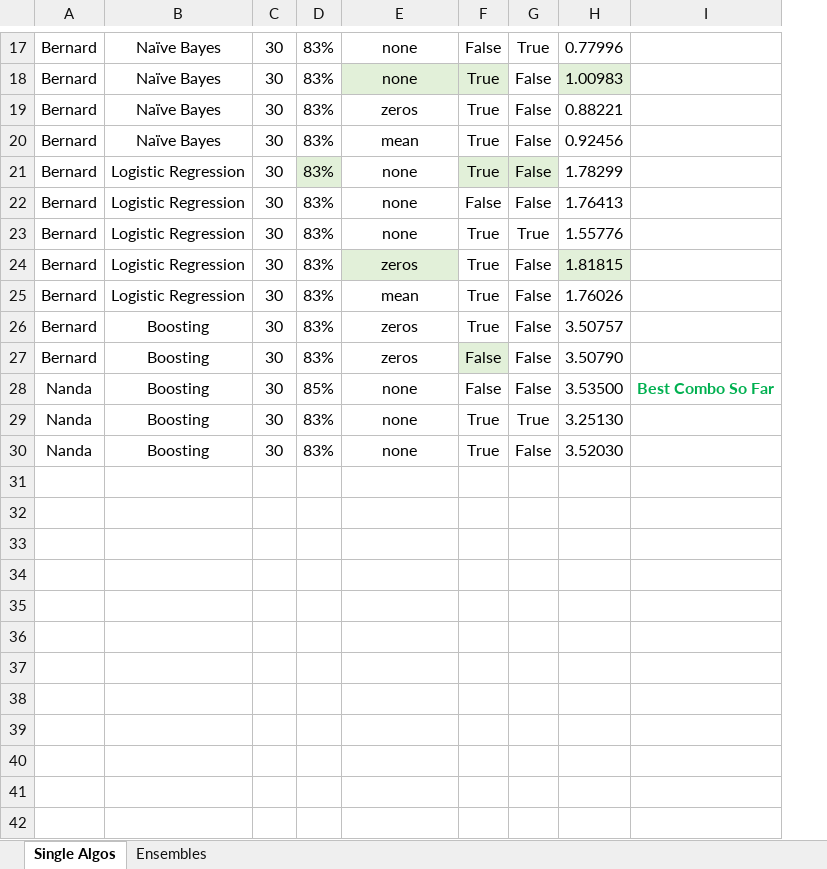
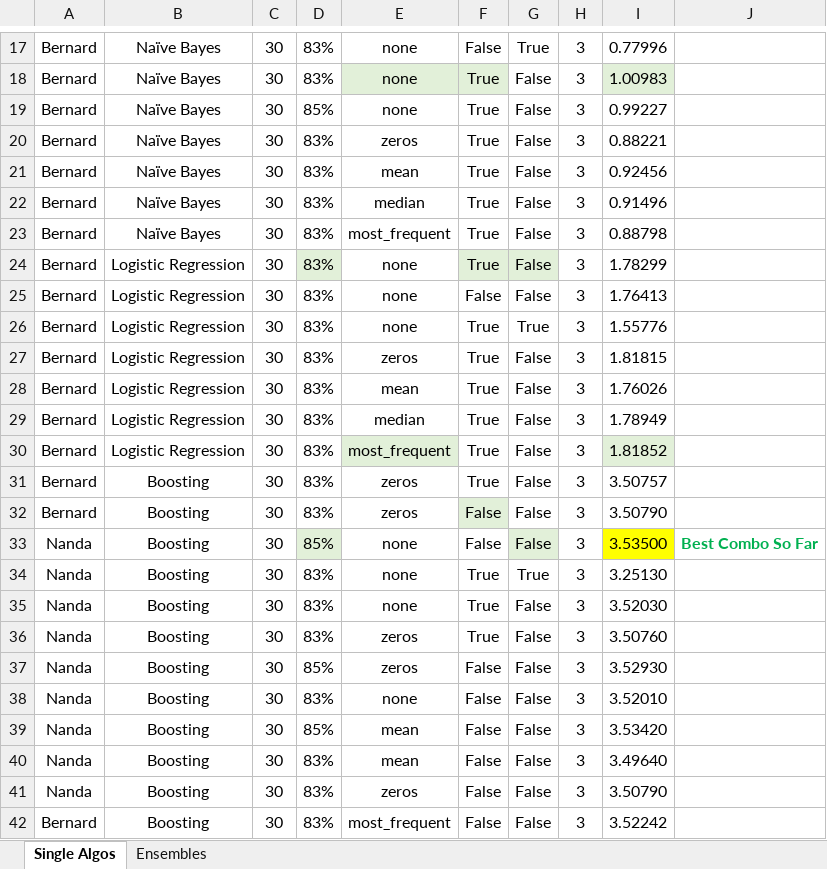
Before and after one commit to nrathnam/HiggsBoson_Kaggle, an Excel workbook: Algo-Results.xlsx, sheet Single Algos, drawn as a sheet; only a part is shown, gaps mark what is left out; values as stored, in another font and other column widths than the file's, no borders; addresses are those after the commit; the diff covers the shown part only; the diff names each change by its address in the sheet, - before the commit and + after, or states it on an @@ line.

Commit message:
Latest results file updated.

```diff
--- a/Algo-Results.xlsx (sheet Single Algos)
+++ b/Algo-Results.xlsx (sheet Single Algos)
+column H, rows 17-18: 3 | 3; rows 20-21: 3 | 3; rows 24-28: all 3; rows 31-35: all 3
+row 19: Bernard | Naïve Bayes | 30 | 85% | none | True | False | 3 | 0.99227
+row 22: Bernard | Naïve Bayes | 30 | 83% | median | True | False | 3 | 0.91496
+row 23: Bernard | Naïve Bayes | 30 | 83% | most_frequent | True | False | 3 | 0.88798
-E27 fill: #E2F0D9
+E27 fill: none
-I27 fill: #E2F0D9
+I27 fill: none
+row 29: Bernard | Logistic Regression | 30 | 83% | median | True | False | 3 | 1.78949
+row 30: Bernard | Logistic Regression | 30 | 83% | most_frequent | True | False | 3 | 1.81852
-D33 fill: none
+D33 fill: #E2F0D9
-G33 fill: none
+G33 fill: #E2F0D9
-I33 fill: none
+I33 fill: #FFFF00
+row 36: Nanda | Boosting | 30 | 83% | zeros | True | False | 3 | 3.50760
+row 37: Nanda | Boosting | 30 | 85% | zeros | False | False | 3 | 3.52930
+row 38: Nanda | Boosting | 30 | 83% | none | False | False | 3 | 3.52010
+row 39: Nanda | Boosting | 30 | 85% | mean | False | False | 3 | 3.53420
+row 40: Nanda | Boosting | 30 | 83% | mean | False | False | 3 | 3.49640
+row 41: Nanda | Boosting | 30 | 83% | zeros | False | False | 3 | 3.50790
+row 42: Bernard | Boosting | 30 | 83% | most_frequent | False | False | 3 | 3.52242
```
Also changed, not shown: 1 edited cell elsewhere in this sheet.
